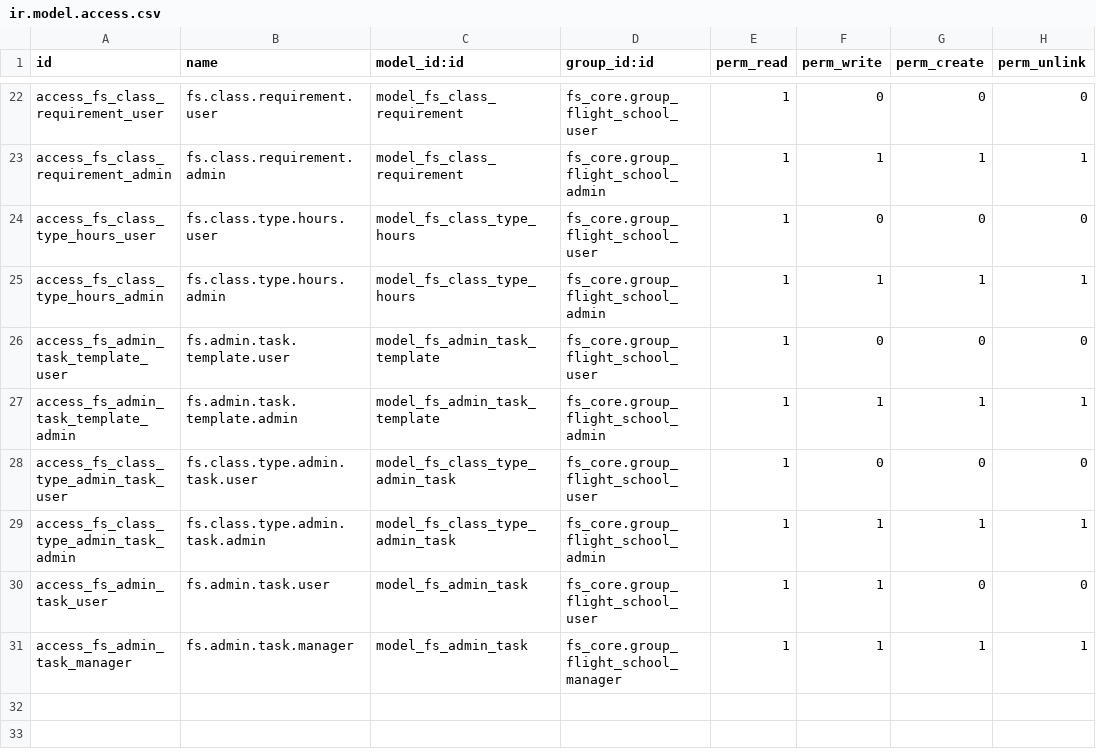
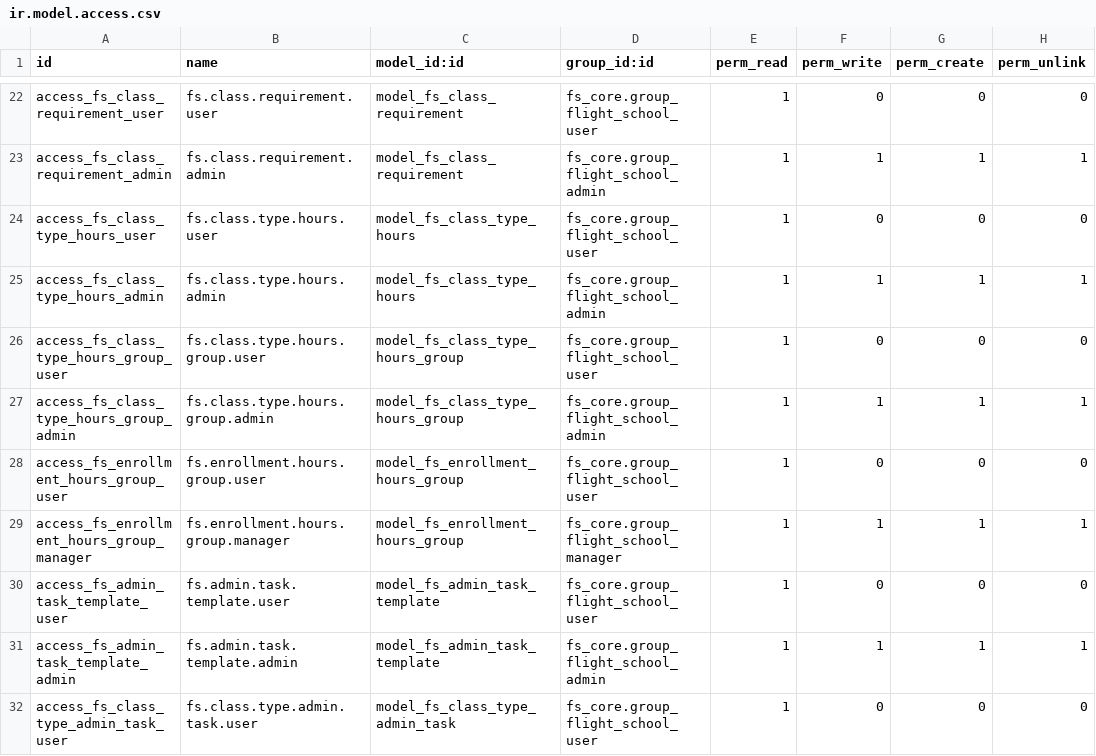
Before and after one commit to GM-327/odoo-Flight_School_Management, a CSV file: fs_training/security/ir.model.access.csv, drawn as a sheet; only a part is shown, gaps mark what is left out; the shorter side is filled out with more unchanged rows; the diff names each change by its address in the sheet, - before the commit and + after, or states it on an @@ line.

```diff
--- a/fs_training/security/ir.model.access.csv
+++ b/fs_training/security/ir.model.access.csv
+row 26: access_fs_class_type_hours_group_user | fs.class.type.hours.group.user | model_fs_class_type_hours_group | fs_core.group_flight_school_user | 1 | 0 | 0 | 0
+row 27: access_fs_class_type_hours_group_admin | fs.class.type.hours.group.admin | model_fs_class_type_hours_group | fs_core.group_flight_school_admin | 1 | 1 | 1 | 1
+row 28: access_fs_enrollment_hours_group_user | fs.enrollment.hours.group.user | model_fs_enrollment_hours_group | fs_core.group_flight_school_user | 1 | 0 | 0 | 0
+row 29: access_fs_enrollment_hours_group_manager | fs.enrollment.hours.group.manager | model_fs_enrollment_hours_group | fs_core.group_flight_school_manager | 1 | 1 | 1 | 1
```
Also changed, not shown: fs_flights/security/ir.model.access.csv, 28 other files.
